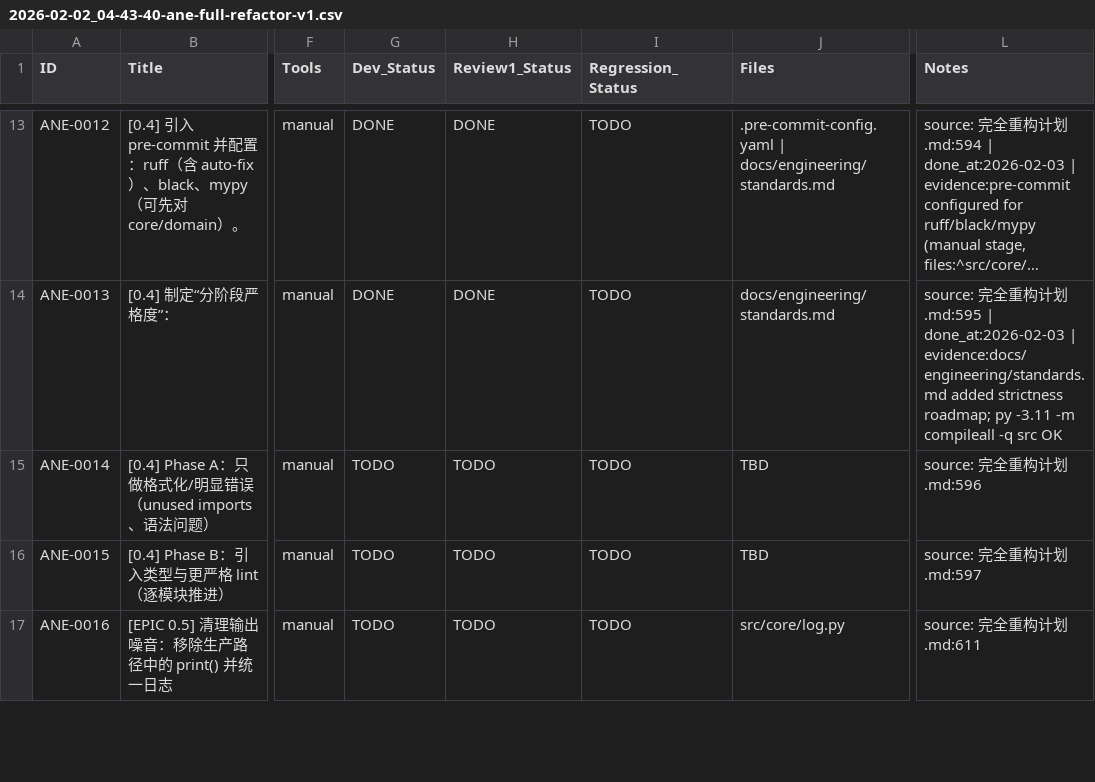
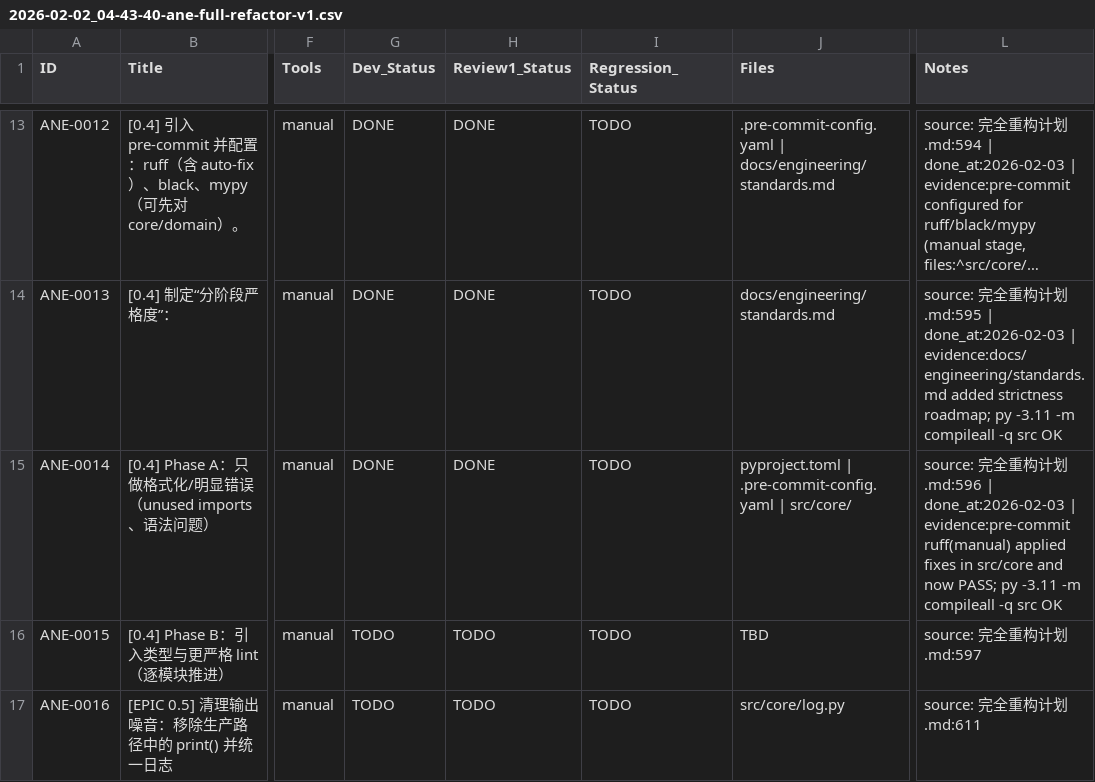
Before and after one commit to inliver233/Ai-Novel-Editor, a CSV file: issues/2026-02-02_04-43-40-ane-full-refactor-v1.csv, drawn as a sheet; only a part is shown, gaps mark what is left out; long unchanged cells end in …; the diff names each change by its address in the sheet, - before the commit and + after, or states it on an @@ line.

```diff
--- a/issues/2026-02-02_04-43-40-ane-full-refactor-v1.csv
+++ b/issues/2026-02-02_04-43-40-ane-full-refactor-v1.csv
-G15 (Dev_Status): TODO
+G15 (Dev_Status): DONE
-H15 (Review1_Status): TODO
+H15 (Review1_Status): DONE
-J15 (Files): TBD
+J15 (Files): pyproject.toml | .pre-commit-config.yaml | src/core/
-L15 (Notes): …划.md:596
+L15 (Notes): …划.md:596 | done_at:2026-02-03 | evidence:pre-commit ruff(manual) applied fixes in src/core and now PASS; py -3.11 -m compileall -q src OK
```
Also changed, not shown: 34 other files.
